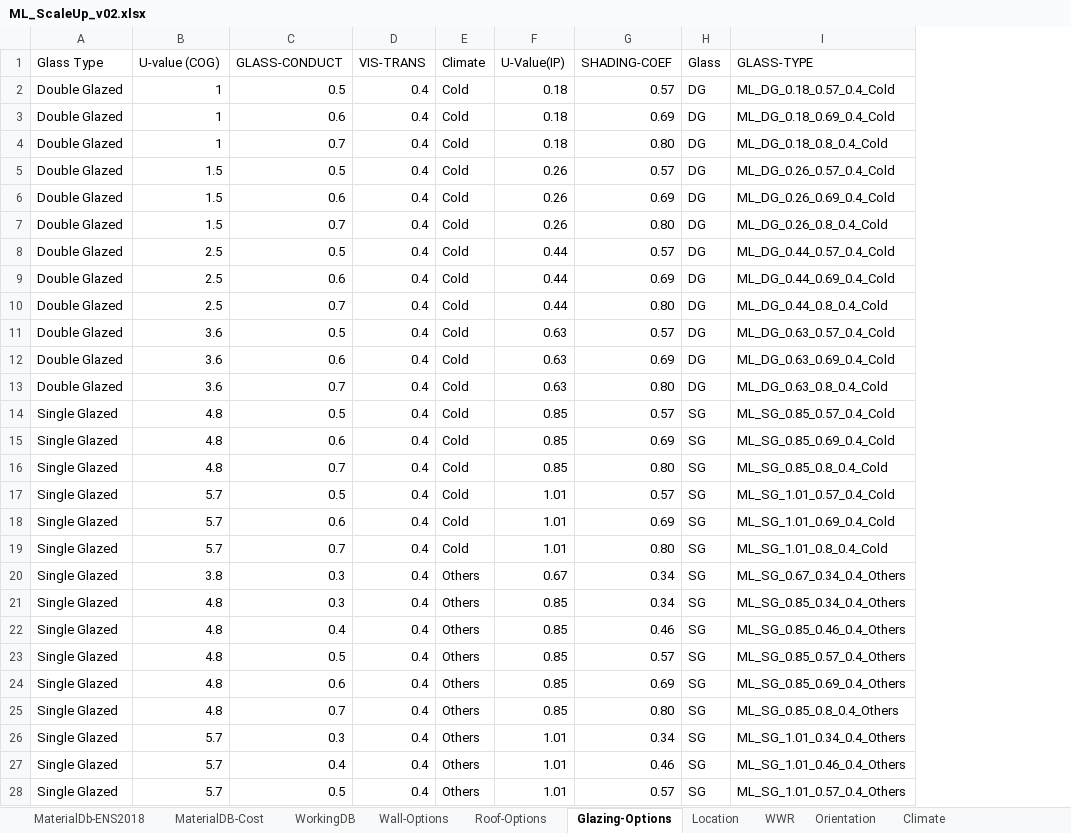
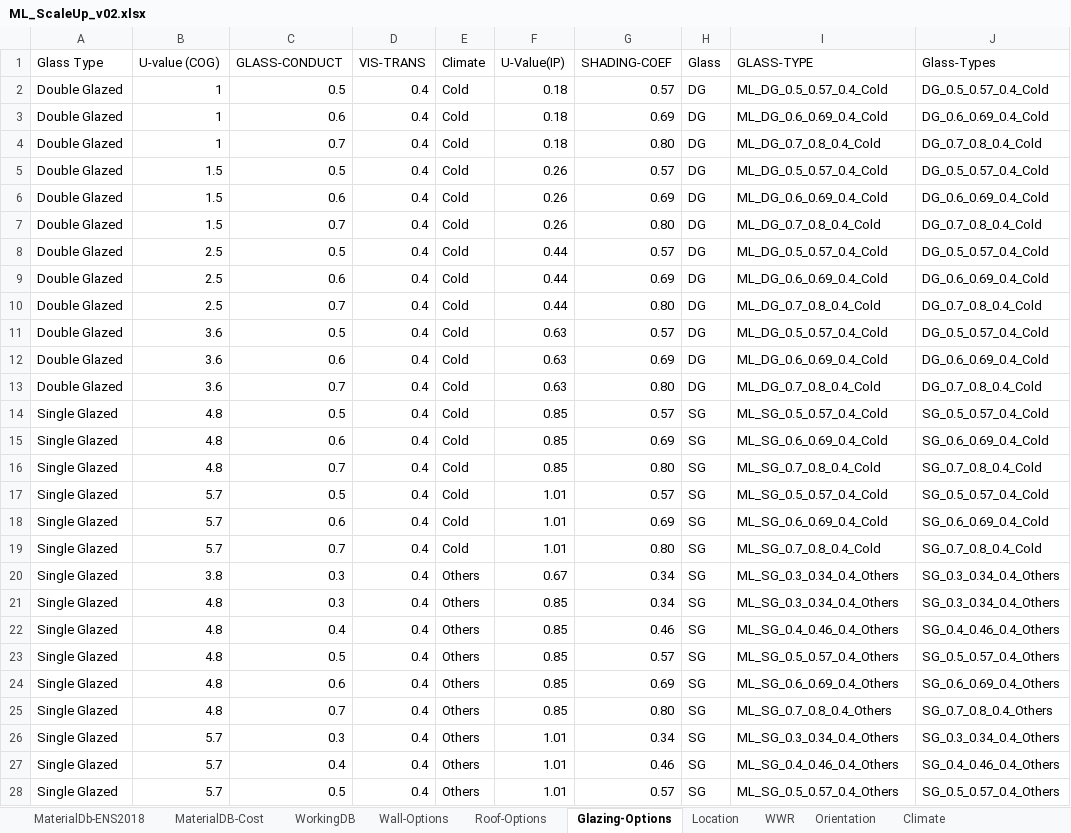
Before and after one commit to eds-global/ecm-generator, an Excel workbook: database/ML_ScaleUp_v02.xlsx, sheet Glazing-Options, drawn as a sheet; only a part is shown; values as stored, in another font and other column widths than the file's, no borders; table styles not drawn; the diff covers the shown part only; the diff names each change by its address in the sheet, - before the commit and + after, or states it on an @@ line.

```diff
--- a/database/ML_ScaleUp_v02.xlsx (sheet Glazing-Options)
+++ b/database/ML_ScaleUp_v02.xlsx (sheet Glazing-Options)
+column J (Glass-Types), rows 2-28: DG_0.5_0.57_0.4_Cold | DG_0.6_0.69_0.4_Cold | DG_0.7_0.8_0.4_Cold | DG_0.5_0.57_0.4_Cold | DG_0.6_0.69_0.4_Cold | DG_0.7_0.8_0.4_Cold | DG_0.5_0.57_0.4_Cold | DG_0.6_0.69_0.4_Cold | DG_0.7_0.8_0.4_Cold | DG_0.5_0.57_0.4_Cold | DG_0.6_0.69_0.4_Cold | DG_0.7_0.8_0.4_Cold | SG_0.5_0.57_0.4_Cold | SG_0.6_0.69_0.4_Cold | SG_0.7_0.8_0.4_Cold | SG_0.5_0.57_0.4_Cold | SG_0.6_0.69_0.4_Cold | SG_0.7_0.8_0.4_Cold | SG_0.3_0.34_0.4_Others | SG_0.3_0.34_0.4_Others | SG_0.4_0.46_0.4_Others | SG_0.5_0.57_0.4_Others | SG_0.6_0.69_0.4_Others | SG_0.7_0.8_0.4_Others | SG_0.3_0.34_0.4_Others | SG_0.4_0.46_0.4_Others | SG_0.5_0.57_0.4_Others
-I2 (GLASS-TYPE): ML_DG_0.18_0.57_0.4_Cold
+I2 (GLASS-TYPE): ML_DG_0.5_0.57_0.4_Cold
-I3 (GLASS-TYPE): ML_DG_0.18_0.69_0.4_Cold
+I3 (GLASS-TYPE): ML_DG_0.6_0.69_0.4_Cold
-I4 (GLASS-TYPE): ML_DG_0.18_0.8_0.4_Cold
+I4 (GLASS-TYPE): ML_DG_0.7_0.8_0.4_Cold
-I5 (GLASS-TYPE): ML_DG_0.26_0.57_0.4_Cold
+I5 (GLASS-TYPE): ML_DG_0.5_0.57_0.4_Cold
-I6 (GLASS-TYPE): ML_DG_0.26_0.69_0.4_Cold
+I6 (GLASS-TYPE): ML_DG_0.6_0.69_0.4_Cold
-I7 (GLASS-TYPE): ML_DG_0.26_0.8_0.4_Cold
+I7 (GLASS-TYPE): ML_DG_0.7_0.8_0.4_Cold
-I8 (GLASS-TYPE): ML_DG_0.44_0.57_0.4_Cold
+I8 (GLASS-TYPE): ML_DG_0.5_0.57_0.4_Cold
-I9 (GLASS-TYPE): ML_DG_0.44_0.69_0.4_Cold
+I9 (GLASS-TYPE): ML_DG_0.6_0.69_0.4_Cold
-I10 (GLASS-TYPE): ML_DG_0.44_0.8_0.4_Cold
+I10 (GLASS-TYPE): ML_DG_0.7_0.8_0.4_Cold
-I11 (GLASS-TYPE): ML_DG_0.63_0.57_0.4_Cold
+I11 (GLASS-TYPE): ML_DG_0.5_0.57_0.4_Cold
-I12 (GLASS-TYPE): ML_DG_0.63_0.69_0.4_Cold
+I12 (GLASS-TYPE): ML_DG_0.6_0.69_0.4_Cold
-I13 (GLASS-TYPE): ML_DG_0.63_0.8_0.4_Cold
+I13 (GLASS-TYPE): ML_DG_0.7_0.8_0.4_Cold
-I14 (GLASS-TYPE): ML_SG_0.85_0.57_0.4_Cold
+I14 (GLASS-TYPE): ML_SG_0.5_0.57_0.4_Cold
-I15 (GLASS-TYPE): ML_SG_0.85_0.69_0.4_Cold
+I15 (GLASS-TYPE): ML_SG_0.6_0.69_0.4_Cold
-I16 (GLASS-TYPE): ML_SG_0.85_0.8_0.4_Cold
+I16 (GLASS-TYPE): ML_SG_0.7_0.8_0.4_Cold
-I17 (GLASS-TYPE): ML_SG_1.01_0.57_0.4_Cold
+I17 (GLASS-TYPE): ML_SG_0.5_0.57_0.4_Cold
-I18 (GLASS-TYPE): ML_SG_1.01_0.69_0.4_Cold
+I18 (GLASS-TYPE): ML_SG_0.6_0.69_0.4_Cold
-I19 (GLASS-TYPE): ML_SG_1.01_0.8_0.4_Cold
+I19 (GLASS-TYPE): ML_SG_0.7_0.8_0.4_Cold
-I20 (GLASS-TYPE): ML_SG_0.67_0.34_0.4_Others
+I20 (GLASS-TYPE): ML_SG_0.3_0.34_0.4_Others
-I21 (GLASS-TYPE): ML_SG_0.85_0.34_0.4_Others
+I21 (GLASS-TYPE): ML_SG_0.3_0.34_0.4_Others
-I22 (GLASS-TYPE): ML_SG_0.85_0.46_0.4_Others
+I22 (GLASS-TYPE): ML_SG_0.4_0.46_0.4_Others
-I23 (GLASS-TYPE): ML_SG_0.85_0.57_0.4_Others
+I23 (GLASS-TYPE): ML_SG_0.5_0.57_0.4_Others
-I24 (GLASS-TYPE): ML_SG_0.85_0.69_0.4_Others
+I24 (GLASS-TYPE): ML_SG_0.6_0.69_0.4_Others
-I25 (GLASS-TYPE): ML_SG_0.85_0.8_0.4_Others
+I25 (GLASS-TYPE): ML_SG_0.7_0.8_0.4_Others
-I26 (GLASS-TYPE): ML_SG_1.01_0.34_0.4_Others
+I26 (GLASS-TYPE): ML_SG_0.3_0.34_0.4_Others
-I27 (GLASS-TYPE): ML_SG_1.01_0.46_0.4_Others
+I27 (GLASS-TYPE): ML_SG_0.4_0.46_0.4_Others
-I28 (GLASS-TYPE): ML_SG_1.01_0.57_0.4_Others
+I28 (GLASS-TYPE): ML_SG_0.5_0.57_0.4_Others
```
Also changed, not shown: 7 edited cells elsewhere in this sheet, 8 other files.
